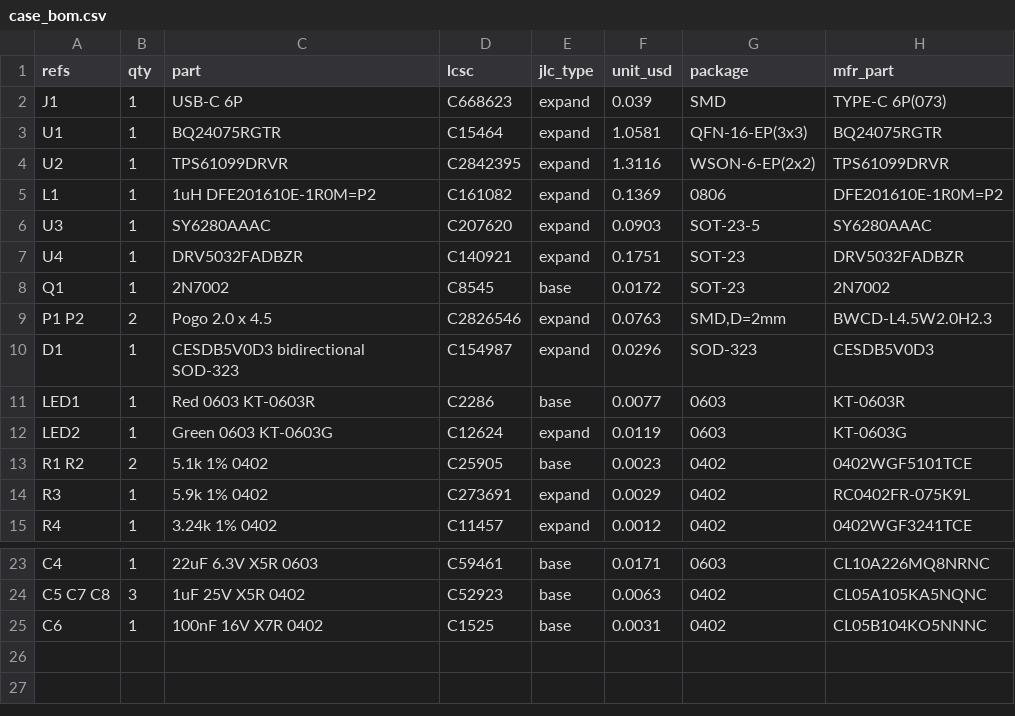
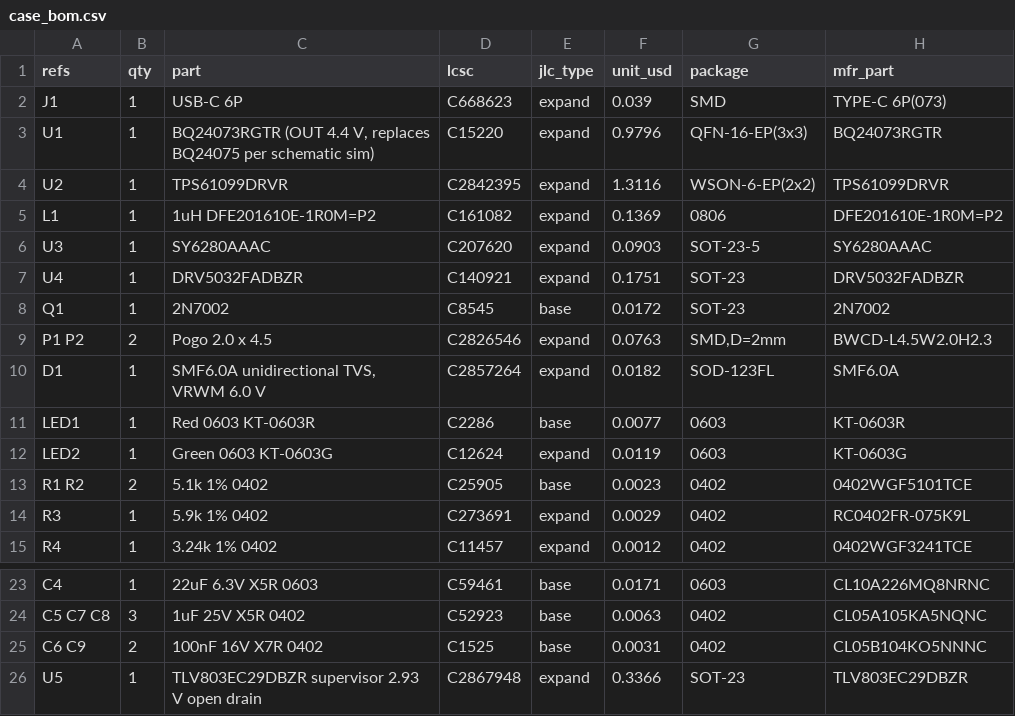
Before and after one commit to Het-Bhavsar/Atrium, a CSV file: hardware/case/bom/case_bom.csv, drawn as a sheet; only a part is shown, gaps mark what is left out.

Commit message:
Apply schematic simulation fixes: BQ24073, SMF6.0A, case UVLO, pod VBUS sense and charge inhibit

```diff
--- a/hardware/case/bom/case_bom.csv
+++ b/hardware/case/bom/case_bom.csv
@@ -2,3 +2,3 @@ refs,qty,part,lcsc,jlc_type,unit_usd,package,mfr_part
 J1,1,USB-C 6P,C668623,expand,0.039,SMD,TYPE-C 6P(073)
-U1,1,BQ24075RGTR,C15464,expand,1.0581,QFN-16-EP(3x3),BQ24075RGTR
+U1,1,"BQ24073RGTR (OUT 4.4 V, replaces BQ24075 per schematic sim)",C15220,expand,0.9796,QFN-16-EP(3x3),BQ24073RGTR
 U2,1,TPS61099DRVR,C2842395,expand,1.3116,WSON-6-EP(2x2),TPS61099DRVR
@@ -9,3 +9,3 @@ Q1,1,2N7002,C8545,base,0.0172,SOT-23,2N7002
 P1 P2,2,Pogo 2.0 x 4.5,C2826546,expand,0.0763,"SMD,D=2mm",BWCD-L4.5W2.0H2.3
-D1,1,CESDB5V0D3 bidirectional SOD-323,C154987,expand,0.0296,SOD-323,CESDB5V0D3
+D1,1,"SMF6.0A unidirectional TVS, VRWM 6.0 V",C2857264,expand,0.0182,SOD-123FL,SMF6.0A
 LED1,1,Red 0603 KT-0603R,C2286,base,0.0077,0603,KT-0603R
@@ -24,2 +24,3 @@ C4,1,22uF 6.3V X5R 0603,C59461,base,0.0171,0603,CL10A226MQ8NRNC
 C5 C7 C8,3,1uF 25V X5R 0402,C52923,base,0.0063,0402,CL05A105KA5NQNC
-C6,1,100nF 16V X7R 0402,C1525,base,0.0031,0402,CL05B104KO5NNNC
+C6 C9,2,100nF 16V X7R 0402,C1525,base,0.0031,0402,CL05B104KO5NNNC
+U5,1,TLV803EC29DBZR supervisor 2.93 V open drain,C2867948,expand,0.3366,SOT-23,TLV803EC29DBZR
```
Also changed, not shown: hardware/case/schematic/case_pin_netlist.csv, hardware/pod/bom/pod_bom.csv, 12 other files.
